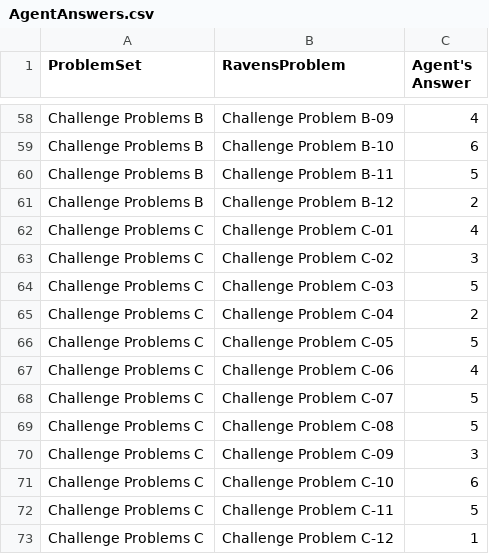
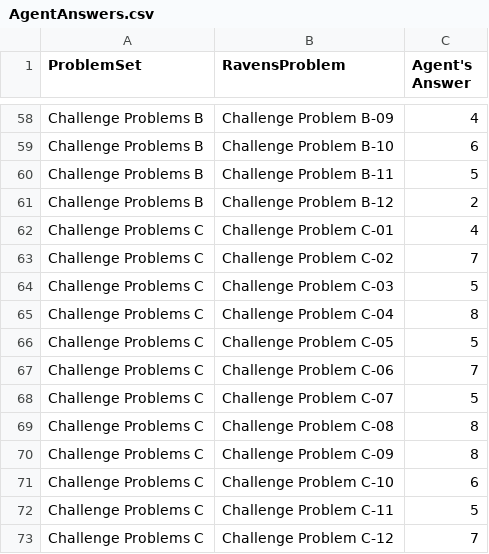
Before and after one commit to johonea4/RPM-Solver, a CSV file: Project-Code-Python/AgentAnswers.csv, drawn as a sheet; only a part is shown, gaps mark what is left out; the diff covers the shown part only.

```diff
--- a/Project-Code-Python/AgentAnswers.csv
+++ b/Project-Code-Python/AgentAnswers.csv
@@ -62,12 +62,12 @@ Challenge Problems B,Challenge Problem B-12,2
 Challenge Problems C,Challenge Problem C-01,4
-Challenge Problems C,Challenge Problem C-02,3
+Challenge Problems C,Challenge Problem C-02,7
 Challenge Problems C,Challenge Problem C-03,5
-Challenge Problems C,Challenge Problem C-04,2
+Challenge Problems C,Challenge Problem C-04,8
 Challenge Problems C,Challenge Problem C-05,5
-Challenge Problems C,Challenge Problem C-06,4
+Challenge Problems C,Challenge Problem C-06,7
 Challenge Problems C,Challenge Problem C-07,5
-Challenge Problems C,Challenge Problem C-08,5
-Challenge Problems C,Challenge Problem C-09,3
+Challenge Problems C,Challenge Problem C-08,8
+Challenge Problems C,Challenge Problem C-09,8
 Challenge Problems C,Challenge Problem C-10,6
 Challenge Problems C,Challenge Problem C-11,5
-Challenge Problems C,Challenge Problem C-12,1
+Challenge Problems C,Challenge Problem C-12,7
```
Also changed, not shown: 11 edited cells elsewhere in this file, Project-Code-Python/ProblemResults.csv, 6 other files.
